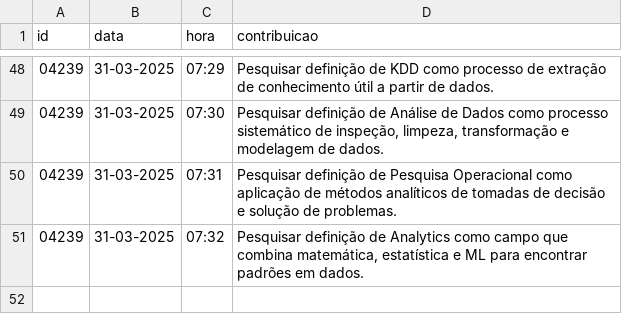
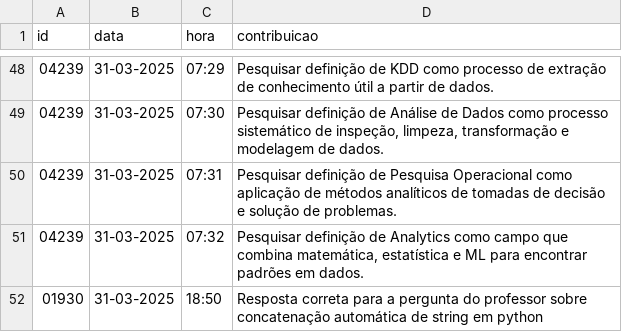
Before and after one commit to vccortez/ciencia-de-dados, a CSV file: dados/contribuicoes.csv, drawn as a sheet; only a part is shown, gaps mark what is left out; the diff names each change by its address in the sheet, - before the commit and + after, or states it on an @@ line.

Commit message:
Resposta à pergunta em sala
Resposta correta para pergunta em sala feita pelo professor

```diff
--- a/dados/contribuicoes.csv
+++ b/dados/contribuicoes.csv
+row 52: 01930 | 31-03-2025 | 18:50 | Resposta correta para a pergunta do professor sobre concatenação automática de string em python
```
